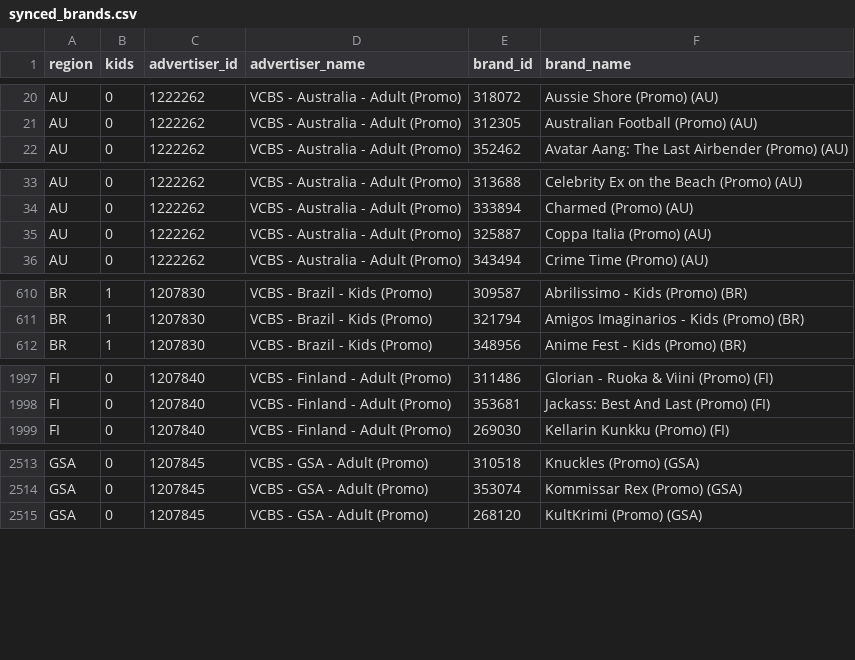
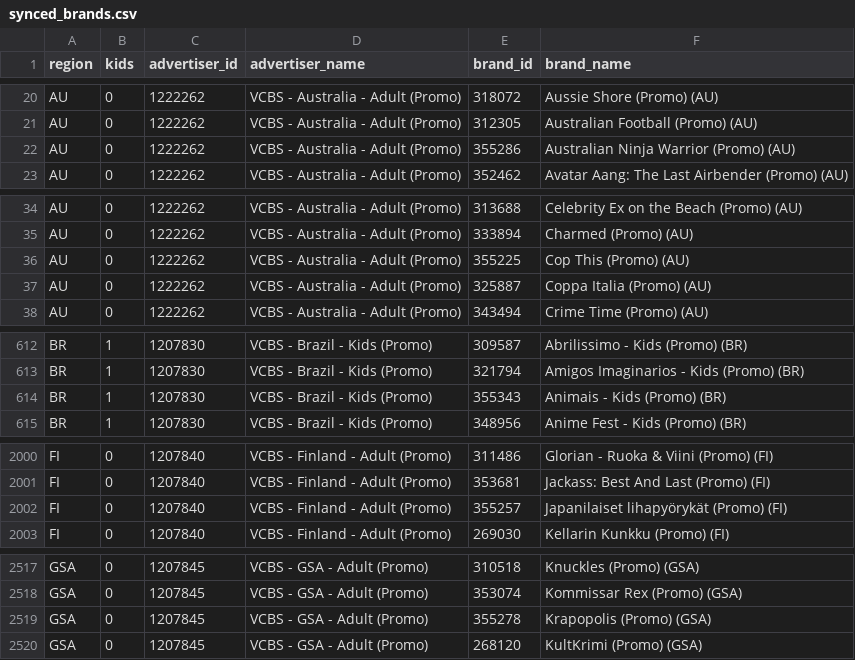
Before and after one commit to katekling-stack/Promo-Operations, a CSV file: data/brands/synced_brands.csv, drawn as a sheet; only a part is shown, gaps mark what is left out; the diff covers the shown part only.

```diff
--- a/data/brands/synced_brands.csv
+++ b/data/brands/synced_brands.csv
@@ -21,2 +21,3 @@ AU,0,1222262,VCBS - Australia - Adult (Promo),318072,Aussie Shore (Promo) (AU)
 AU,0,1222262,VCBS - Australia - Adult (Promo),312305,Australian Football (Promo) (AU)
+AU,0,1222262,VCBS - Australia - Adult (Promo),355286,Australian Ninja Warrior (Promo) (AU)
 AU,0,1222262,VCBS - Australia - Adult (Promo),352462,Avatar Aang: The Last Airbender (Promo) (AU)
@@ -34,2 +35,3 @@ AU,0,1222262,VCBS - Australia - Adult (Promo),313688,Celebrity Ex on the Beach (
 AU,0,1222262,VCBS - Australia - Adult (Promo),333894,Charmed (Promo) (AU)
+AU,0,1222262,VCBS - Australia - Adult (Promo),355225,Cop This (Promo) (AU)
 AU,0,1222262,VCBS - Australia - Adult (Promo),325887,Coppa Italia (Promo) (AU)
@@ -611,2 +613,3 @@ BR,1,1207830,VCBS - Brazil - Kids (Promo),309587,Abrilissimo - Kids (Promo) (BR)
 BR,1,1207830,VCBS - Brazil - Kids (Promo),321794,Amigos Imaginarios - Kids (Promo) (BR)
+BR,1,1207830,VCBS - Brazil - Kids (Promo),355343,Animais - Kids (Promo) (BR)
 BR,1,1207830,VCBS - Brazil - Kids (Promo),348956,Anime Fest - Kids (Promo) (BR)
@@ -1998,2 +2001,3 @@ FI,0,1207840,VCBS - Finland - Adult (Promo),311486,Glorian - Ruoka & Viini (Prom
 FI,0,1207840,VCBS - Finland - Adult (Promo),353681,Jackass: Best And Last (Promo) (FI)
+FI,0,1207840,VCBS - Finland - Adult (Promo),355257,Japanilaiset lihapyörykät (Promo) (FI)
 FI,0,1207840,VCBS - Finland - Adult (Promo),269030,Kellarin Kunkku (Promo) (FI)
@@ -2514,2 +2518,3 @@ GSA,0,1207845,VCBS - GSA - Adult (Promo),310518,Knuckles (Promo) (GSA)
 GSA,0,1207845,VCBS - GSA - Adult (Promo),353074,Kommissar Rex (Promo) (GSA)
+GSA,0,1207845,VCBS - GSA - Adult (Promo),355278,Krapopolis  (Promo) (GSA)
 GSA,0,1207845,VCBS - GSA - Adult (Promo),268120,KultKrimi (Promo) (GSA)
```
Also changed, not shown: 4 added rows elsewhere in this file, data/audience_segments/synced_audience_items.csv, templates/targeting-options/audience-segments.csv, 8 other files.
